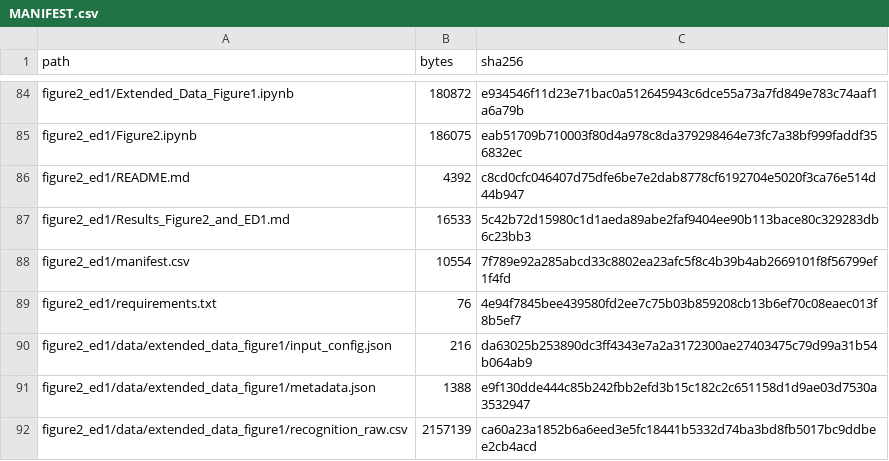
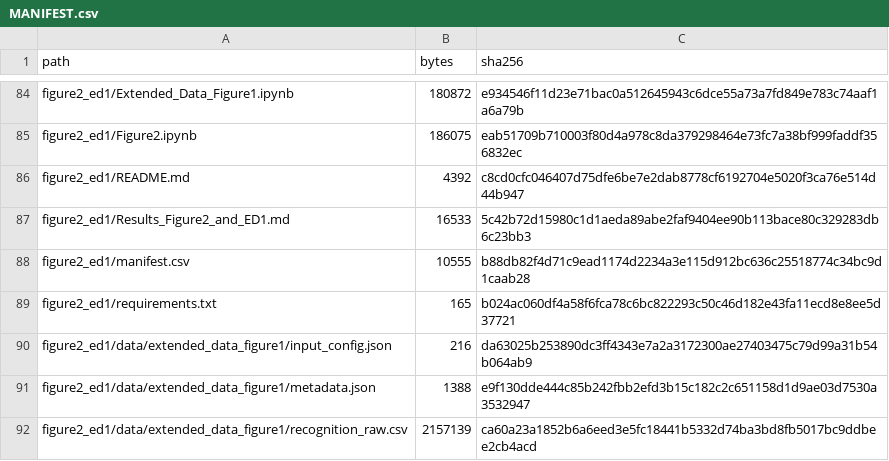
Before and after one commit to JoeWynn7/IR_paper, a CSV file: verified/MANIFEST.csv, drawn as a sheet; only a part is shown, gaps mark what is left out.

```diff
--- a/verified/MANIFEST.csv
+++ b/verified/MANIFEST.csv
@@ -87,4 +87,4 @@ figure2_ed1/README.md,4392,c8cd0cfc046407d75dfe6be7e2dab8778cf6192704e5020f3ca76
 figure2_ed1/Results_Figure2_and_ED1.md,16533,5c42b72d15980c1d1aeda89abe2faf9404ee90b113bace80c329283db6c23bb3
-figure2_ed1/manifest.csv,10554,7f789e92a285abcd33c8802ea23afc5f8c4b39b4ab2669101f8f56799ef1f4fd
-figure2_ed1/requirements.txt,76,4e94f7845bee439580fd2ee7c75b03b859208cb13b6ef70c08eaec013f8b5ef7
+figure2_ed1/manifest.csv,10555,b88db82f4d71c9ead1174d2234a3e115d912bc636c25518774c34bc9d1caab28
+figure2_ed1/requirements.txt,165,b024ac060df4a58f6fca78c6bc822293c50c46d182e43fa11ecd8e8ee5d37721
 figure2_ed1/data/extended_data_figure1/input_config.json,216,da63025b253890dc3ff4343e7a2a3172300ae27403475c79d99a31b54b064ab9
```
Also changed, not shown: verified/figure2_ed1/manifest.csv, 1 other file.
